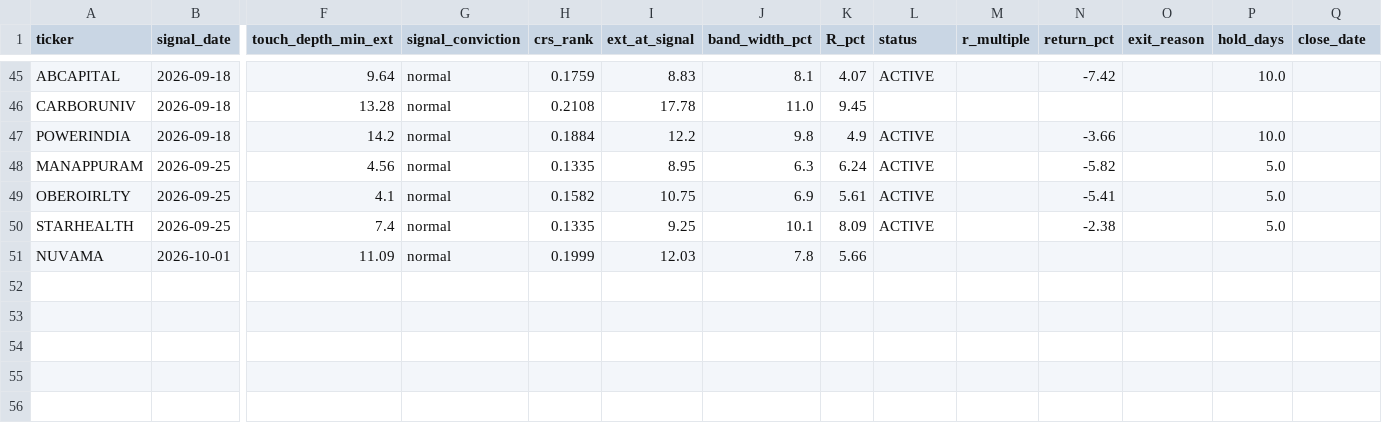
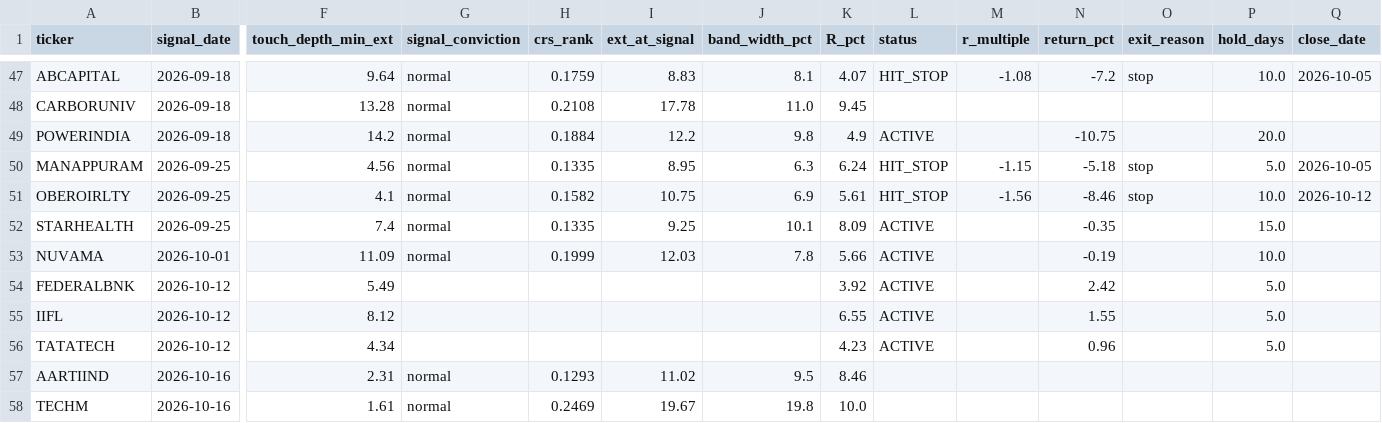
Before and after one commit to kreeshpatel/nifty-satvik, a CSV file: results/signal_quality_forward.csv, drawn as a sheet; only a part is shown, gaps mark what is left out; addresses are those after the commit; rows hold the shown columns only; the diff covers the shown part only; the diff names each change by its address in the sheet, - before the commit and + after, or states it on an @@ line.

```diff
--- a/results/signal_quality_forward.csv
+++ b/results/signal_quality_forward.csv
-L47 (status): ACTIVE
+L47 (status): HIT_STOP
-M47 (r_multiple): (empty)
+M47 (r_multiple): -1.08
-N47 (return_pct): -7.42
+N47 (return_pct): -7.2
-O47 (exit_reason): (empty)
+O47 (exit_reason): stop
-Q47 (close_date): (empty)
+Q47 (close_date): 2026-10-05
-N49 (return_pct): -3.66
+N49 (return_pct): -10.75
-P49 (hold_days): 10.0
+P49 (hold_days): 20.0
-L50:L51 (status): ACTIVE
+L50:L51 (status): HIT_STOP
-M50 (r_multiple): (empty)
+M50 (r_multiple): -1.15
-N50 (return_pct): -5.82
+N50 (return_pct): -5.18
-O50:O51 (exit_reason): (empty)
+O50:O51 (exit_reason): stop
-Q50 (close_date): (empty)
+Q50 (close_date): 2026-10-05
-M51 (r_multiple): (empty)
+M51 (r_multiple): -1.56
-N51 (return_pct): -5.41
+N51 (return_pct): -8.46
-P51 (hold_days): 5.0
+P51 (hold_days): 10.0
-Q51 (close_date): (empty)
+Q51 (close_date): 2026-10-12
-N52 (return_pct): -2.38
+N52 (return_pct): -0.35
-P52 (hold_days): 5.0
+P52 (hold_days): 15.0
-L53 (status): (empty)
+L53 (status): ACTIVE
-N53 (return_pct): (empty)
+N53 (return_pct): -0.19
-P53 (hold_days): (empty)
+P53 (hold_days): 10.0
+row 54: FEDERALBNK | 2026-10-12 | 5.49 |  |  |  |  | 3.92 | ACTIVE |  | 2.42 |  | 5.0
+row 55: IIFL | 2026-10-12 | 8.12 |  |  |  |  | 6.55 | ACTIVE |  | 1.55 |  | 5.0
+row 56: TATATECH | 2026-10-12 | 4.34 |  |  |  |  | 4.23 | ACTIVE |  | 0.96 |  | 5.0
+row 57: AARTIIND | 2026-10-16 | 2.31 | normal | 0.1293 | 11.02 | 9.5 | 8.46
+row 58: TECHM | 2026-10-16 | 1.61 | normal | 0.2469 | 19.67 | 19.8 | 10.0
```
Also changed, not shown: 2 added rows and 71 edited cells elsewhere in this file, results/attribution_ledger.csv, 29 other files.
